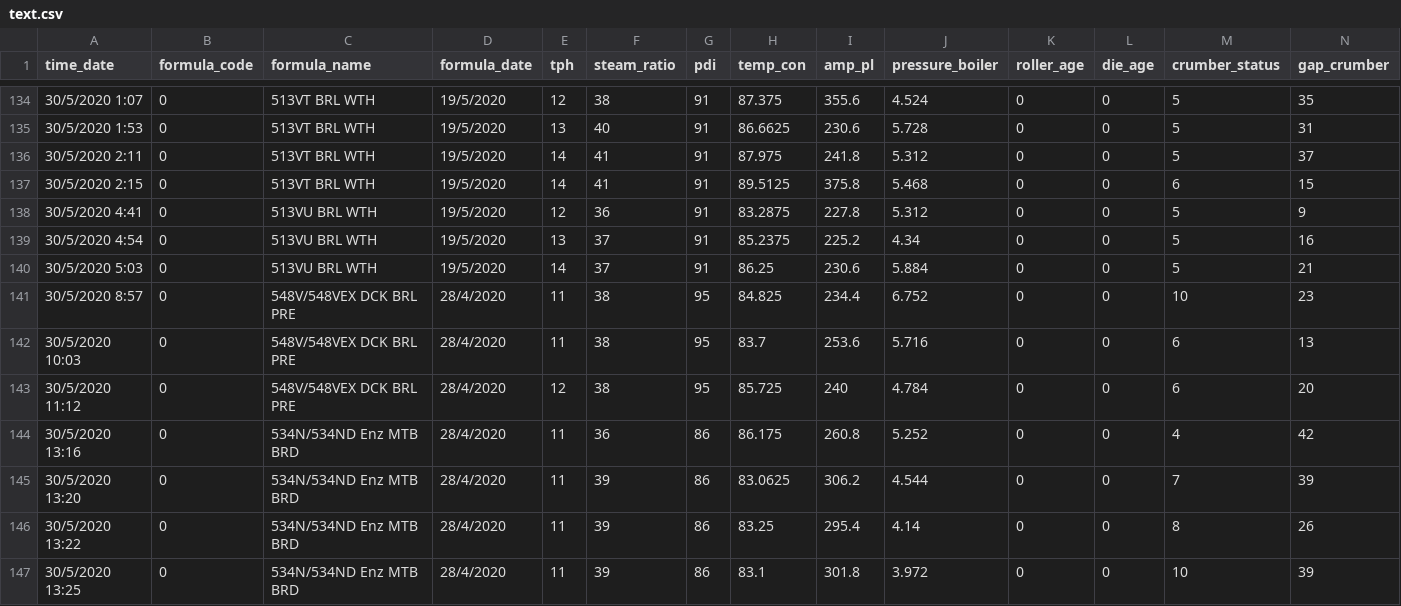
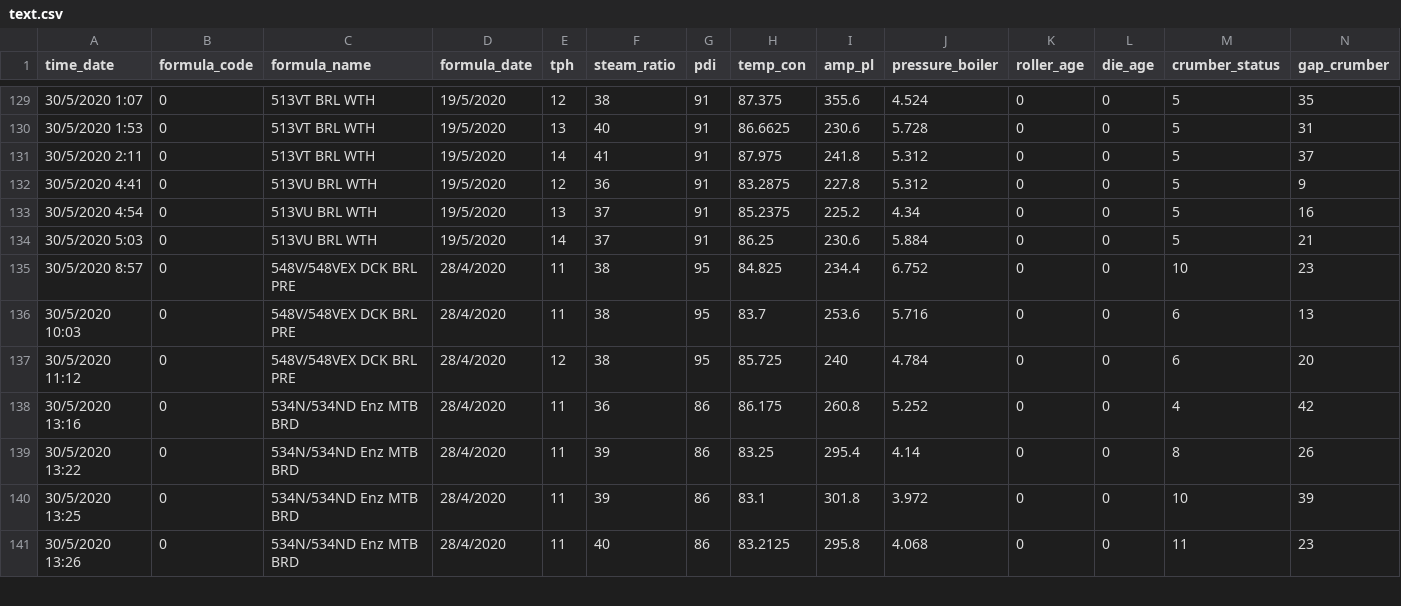
Before and after one commit to ThassanaiSri/test, a CSV file: text.csv, drawn as a sheet; only a part is shown, gaps mark what is left out; the shorter side is filled out with more unchanged rows; rows hold the shown columns only; the diff covers the shown part only; the diff names each change by its address in the sheet, - before the commit and + after, or states it on an @@ line.

Commit message:
Add files via upload

```diff
--- a/text.csv
+++ b/text.csv
-row 137: 30/5/2020 2:15 | 0 | 513VT BRL WTH | 19/5/2020 | 14 | 41 | 91 | 89.5125 | 375.8 | 5.468 | 0 | 0 | 6 | 15
-row 145: 30/5/2020 13:20 | 0 | 534N/534ND Enz MTB BRD | 28/4/2020 | 11 | 39 | 86 | 83.0625 | 306.2 | 4.544 | 0 | 0 | 7 | 39
```
Also changed, not shown: 9 removed rows elsewhere in this file.
